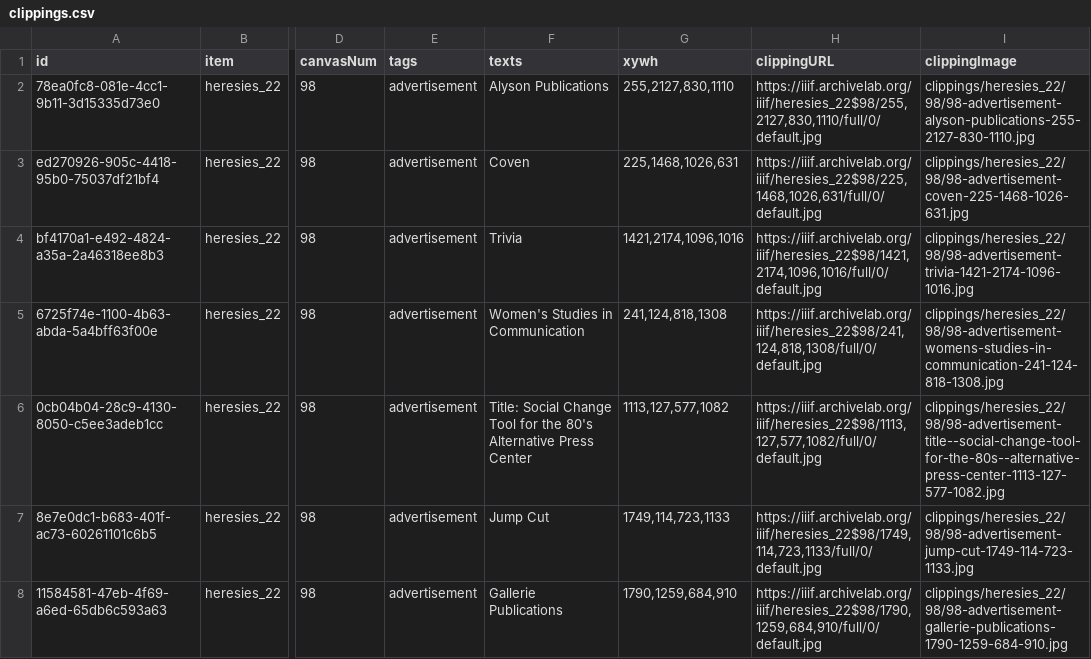
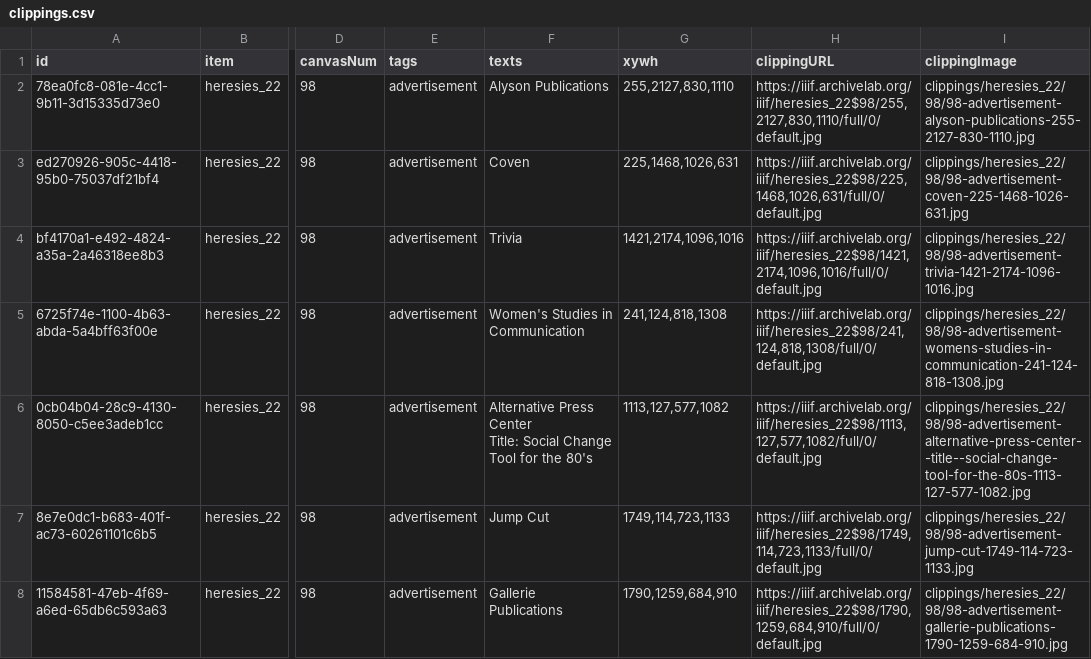
Before and after one commit to timothyarthur/annotate, a CSV file: clippings/heresies_22/clippings.csv, drawn as a sheet; only a part is shown, gaps mark what is left out; ↵ is a line break in a cell; the diff names each change by its address in the sheet, - before the commit and + after, or states it on an @@ line.

Commit message:
Fixed annotation for "Alternative Press Center" in issue 22.

```diff
--- a/clippings/heresies_22/clippings.csv
+++ b/clippings/heresies_22/clippings.csv
-F6 (texts): Title: Social Change Tool for the 80's ↵ Alternative Press Center
+F6 (texts): Alternative Press Center ↵ Title: Social Change Tool for the 80's
-I6 (clippingImage): clippings/heresies_22/98/98-advertisement-title--social-change-tool-for-the-80s--alternative-press-center-1113-127-577-1082.jpg
+I6 (clippingImage): clippings/heresies_22/98/98-advertisement-alternative-press-center--title--social-change-tool-for-the-80s-1113-127-577-1082.jpg
```
Also changed, not shown: 2 other files.
